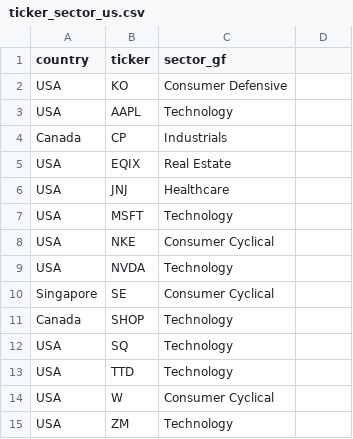
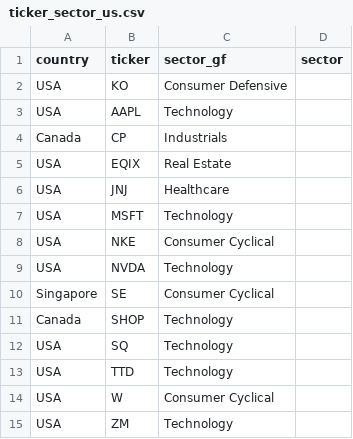
Before and after one commit to sarwatfatimam/fintech, a CSV file: fintech/raw/master/ticker_sector_us.csv, drawn as a sheet; the diff names each change by its address in the sheet, - before the commit and + after, or states it on an @@ line.

Commit message:
reverted back column name change in finance

```diff
--- a/fintech/raw/master/ticker_sector_us.csv
+++ b/fintech/raw/master/ticker_sector_us.csv
-D1: (empty)
+D1: sector
```
Also changed, not shown: 3 other files.
